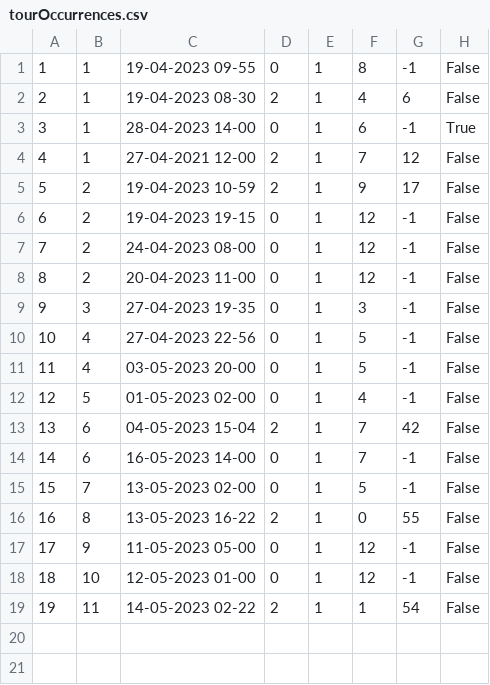
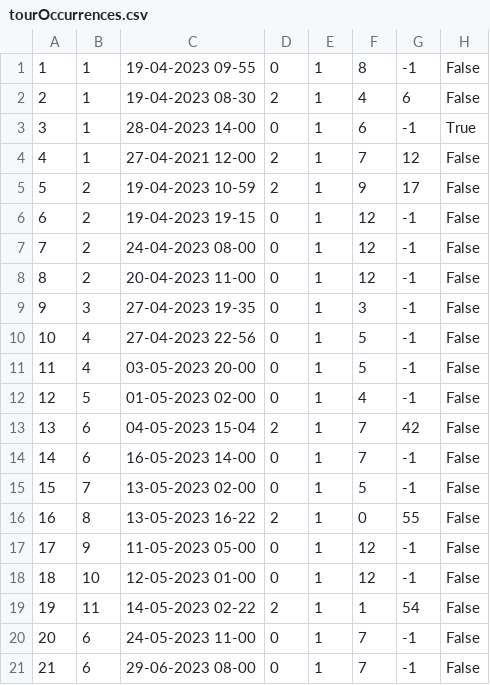
Before and after one commit to marko-nikolic01/travel-agency, a CSV file: TravelAgency/TravelAgency/Resources/Data/tourOccurrences.csv, drawn as a sheet; the diff names each change by its address in the sheet, - before the commit and + after, or states it on an @@ line.

Commit message:
undo cancel tour enabled

```diff
--- a/TravelAgency/TravelAgency/Resources/Data/tourOccurrences.csv
+++ b/TravelAgency/TravelAgency/Resources/Data/tourOccurrences.csv
+row 20: 20 | 6 | 24-05-2023 11-00 | 0 | 1 | 7 | -1 | False
+row 21: 21 | 6 | 29-06-2023 08-00 | 0 | 1 | 7 | -1 | False
```
Also changed, not shown: TravelAgency/TravelAgency/Resources/Data/users.csv, 13 other files.
